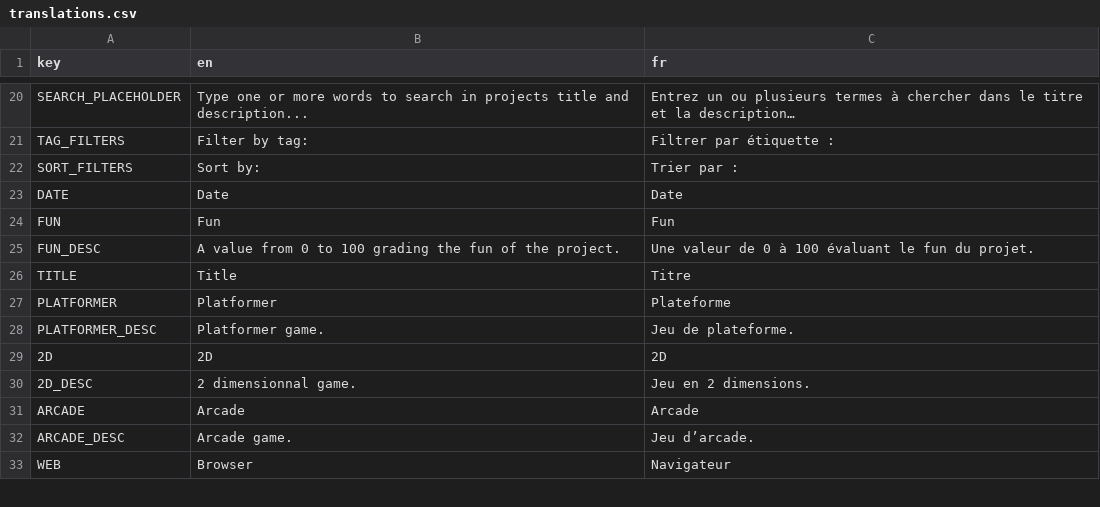
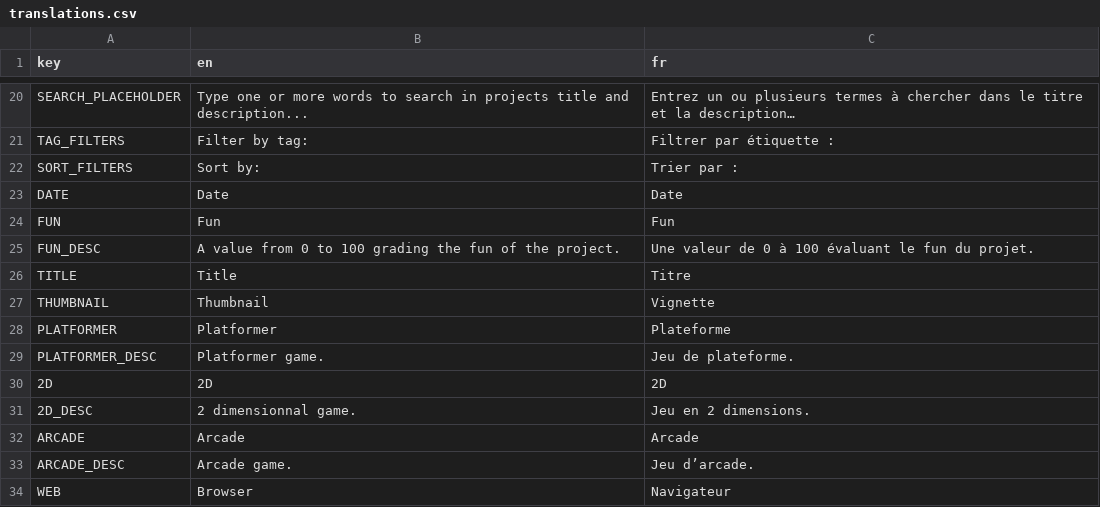
Before and after one commit to xorblo-doitus/projects, a CSV file: docs/assets/data/translations.csv, drawn as a sheet; only a part is shown, gaps mark what is left out; the diff names each change by its address in the sheet, - before the commit and + after, or states it on an @@ line.

Commit message:
Localized thumbnail's alt text

```diff
--- a/docs/assets/data/translations.csv
+++ b/docs/assets/data/translations.csv
+row 27: THUMBNAIL | Thumbnail | Vignette
```
Also changed, not shown: 2 other files.
